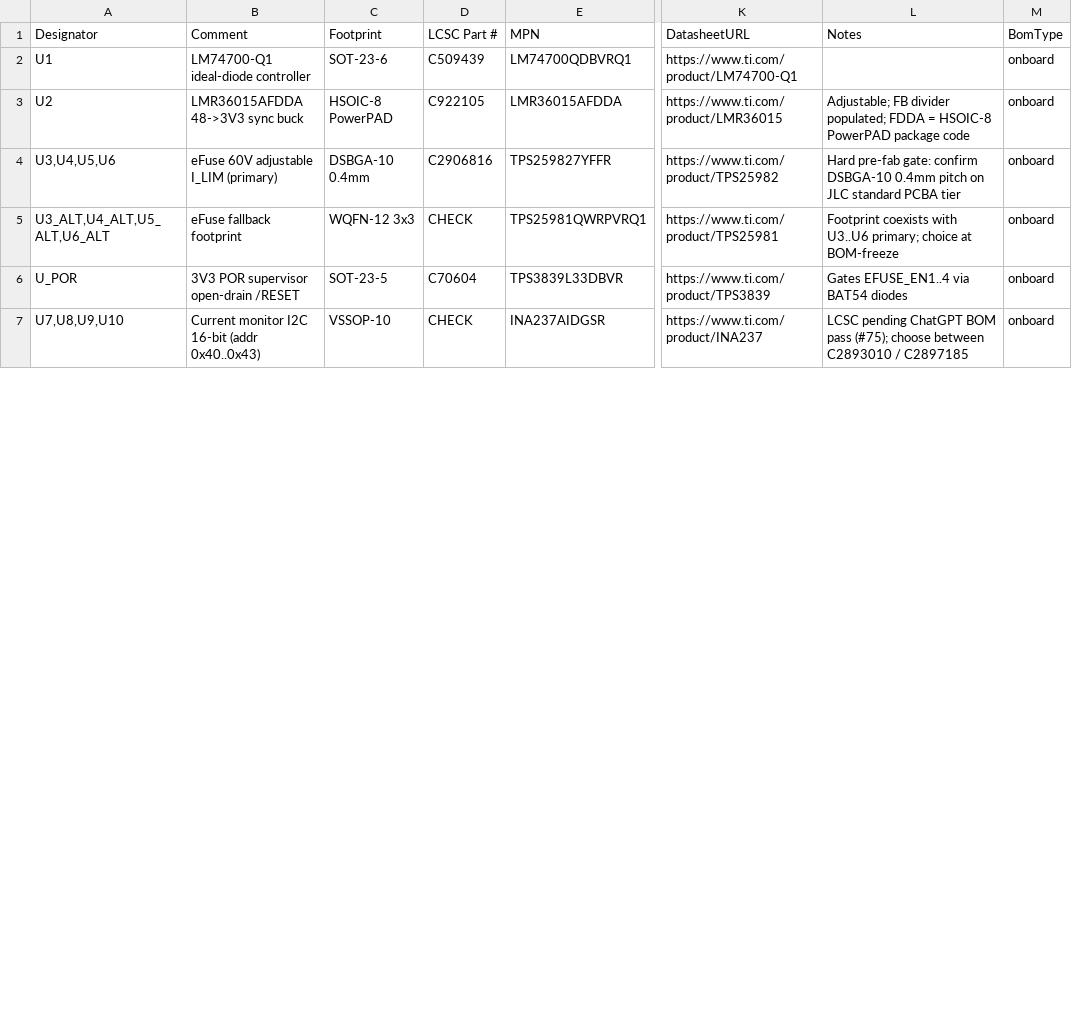
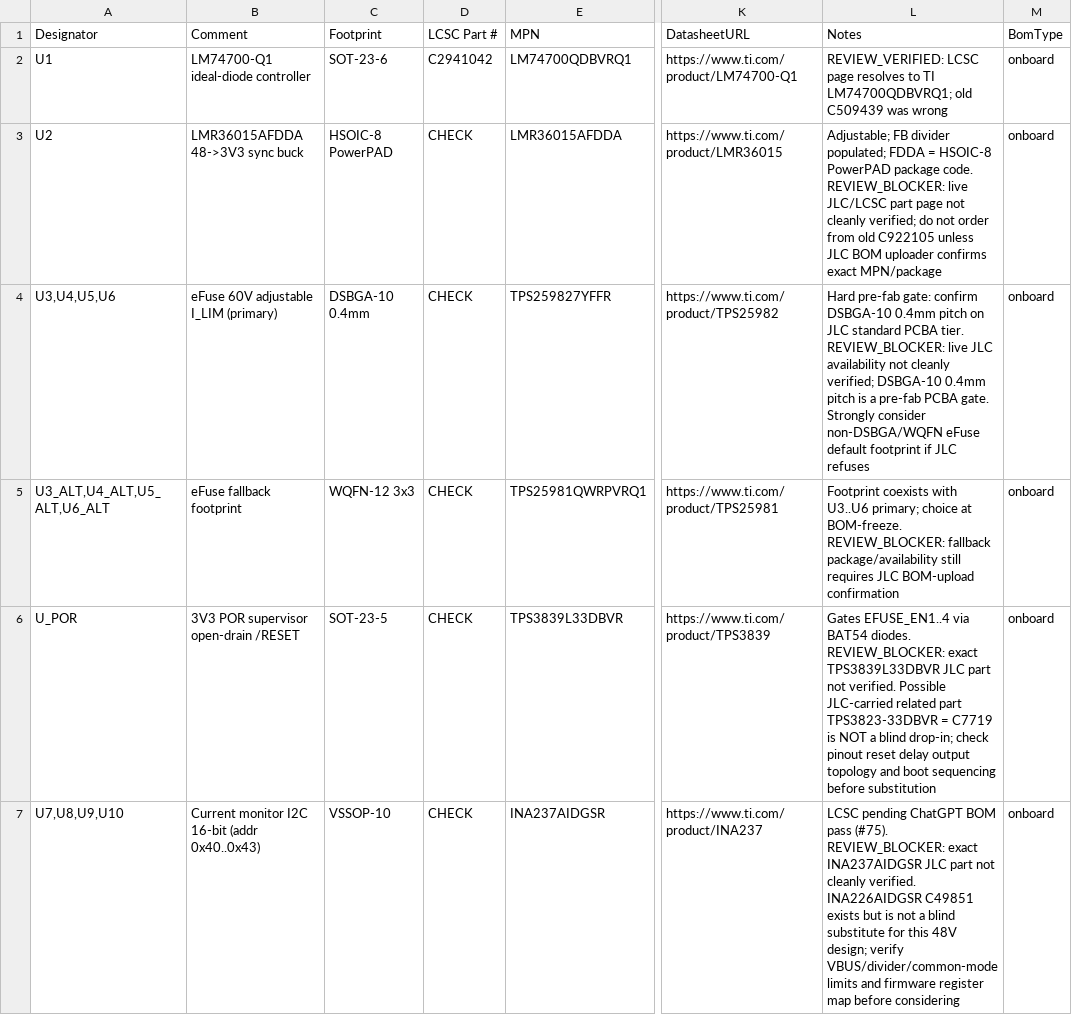
Before and after one commit to lvschouwen/split-flap, a CSV file: PCB/v2/MASTER_BOM.csv, drawn as a sheet; only a part is shown, gaps mark what is left out; the diff covers the shown part only; the diff names each change by its address in the sheet, - before the commit and + after, or states it on an @@ line.

Commit message:
docs(pcb/v2): apply ChatGPT external-review refactor (BOM corrections + layout gates + open-issue triage)
External review of the post-pivot v2 bundle returned:

- 14 BOM rows updated across master + unit + backplane (REVIEW_VERIFIED
  for confirmed LCSC numbers; REVIEW_BLOCKER + CHECK for unverified ones).
  Master U1, U17 corrected; U13-U16 LCSC verified; U2, U3-U6, U_POR,
  U7-U10, U12, Q1, L2-L5 reverted to CHECK with explicit blocker reasons.
  Unit U1, U2, U3, U4, U5, U6, Q_REV LCSC verified; D2 reverted to CHECK.
  Backplane polyfuse + RJ45 lines + R_TERM annotated.

- DECISIONS docs gain new sections:
  * MASTER_DECISIONS: BOM/sourcing gates, LAYOUT_CONSTRAINT pre-layout
    checklist, REVIEW_STRONG_OPINION on 4-bus architecture,
    REVIEW_SAFETY on passive 48V over RJ45 labelling.
  * BACKPLANE_DECISIONS: segment-joint mechanical reliability,
    LAYOUT_CONSTRAINT pre-layout checklist, REVIEW_STRONG_OPINION on
    harness-vs-rigid-joint trade.
  * UNIT_DECISIONS: AS5600 datum problem, TPS54360 thermal plan,
    SWD pogo + standalone UART access, LAYOUT_CONSTRAINT pre-layout
    checklist, REVIEW_STRONG_OPINION on AS5600 alignment as critical
    path.

- CHANGELOG §4 reclassified: TPS259827 DSBGA-10, 48V inlet labelling, and
  mech freelancer / AS5600 datum hand-off all promoted to Critical.
  Factory programming + 80-unit test fixture flow added as new Critical
  item. CE/FCC tagged deferrable for prototype, Critical before sale.
  Cost warning inserted at §6.

- Stale C-numbers cleaned across POWER_DESIGN.md and DIGITAL_DESIGN.md;
  every remaining stale C-number reference is now in a clearly historical
  REVIEW_VERIFIED / REVIEW_BLOCKER context.

- pcb_v2.zip regenerated from the updated source, 8 files preserved.

CSV column order preserved (13 fields header + 92/38/17 rows verified).
Architectural decisions remain locked; no schematic capture; no live LCSC
re-verification of CHECK items (separate workstream #75).

Closes #80. Refs #73 (v2 meta), #75 (BOM correction), #76 (pivot tracker), #79 (bundle flatten).

```diff
--- a/PCB/v2/MASTER_BOM.csv
+++ b/PCB/v2/MASTER_BOM.csv
-D2 (LCSC Part #): C509439
+D2 (LCSC Part #): C2941042
-L2 (Notes): (empty)
+L2 (Notes): REVIEW_VERIFIED: LCSC page resolves to TI LM74700QDBVRQ1; old C509439 was wrong
-D3 (LCSC Part #): C922105
+D3 (LCSC Part #): CHECK
-L3 (Notes): …PowerPAD package code
+L3 (Notes): …PowerPAD package code. REVIEW_BLOCKER: live JLC/LCSC part page not cleanly verified; do not order from old C922105 unless JLC BOM uploader confirms exact MPN/package
-D4 (LCSC Part #): C2906816
+D4 (LCSC Part #): CHECK
-L4 (Notes): …standard PCBA tier
+L4 (Notes): …standard PCBA tier. REVIEW_BLOCKER: live JLC availability not cleanly verified; DSBGA-10 0.4mm pitch is a pre-fab PCBA gate. Strongly consider non-DSBGA/WQFN eFuse default footprint if JLC refuses
-L5 (Notes): …choice at BOM-freeze
+L5 (Notes): …choice at BOM-freeze. REVIEW_BLOCKER: fallback package/availability still requires JLC BOM-upload confirmation
-D6 (LCSC Part #): C70604
+D6 (LCSC Part #): CHECK
-L6 (Notes): …via BAT54 diodes
+L6 (Notes): …via BAT54 diodes. REVIEW_BLOCKER: exact TPS3839L33DBVR JLC part not verified. Possible JLC-carried related part TPS3823-33DBVR = C7719 is NOT a blind drop-in; check pinout reset delay output topology and boot sequencing before substitution
-L7 (Notes): …BOM pass (#75); choose between C2893010 / C2897185
+L7 (Notes): …BOM pass (#75). REVIEW_BLOCKER: exact INA237AIDGSR JLC part not cleanly verified. INA226AIDGSR C49851 exists but is not a blind substitute for this 48V design; verify VBUS/divider/common-mode limits and firmware register map before considering
```
Also changed, not shown: 13 edited cells elsewhere in this file, PCB/v2/BACKPLANE_BOM.csv, PCB/v2/UNIT_BOM.csv, 7 other files.
